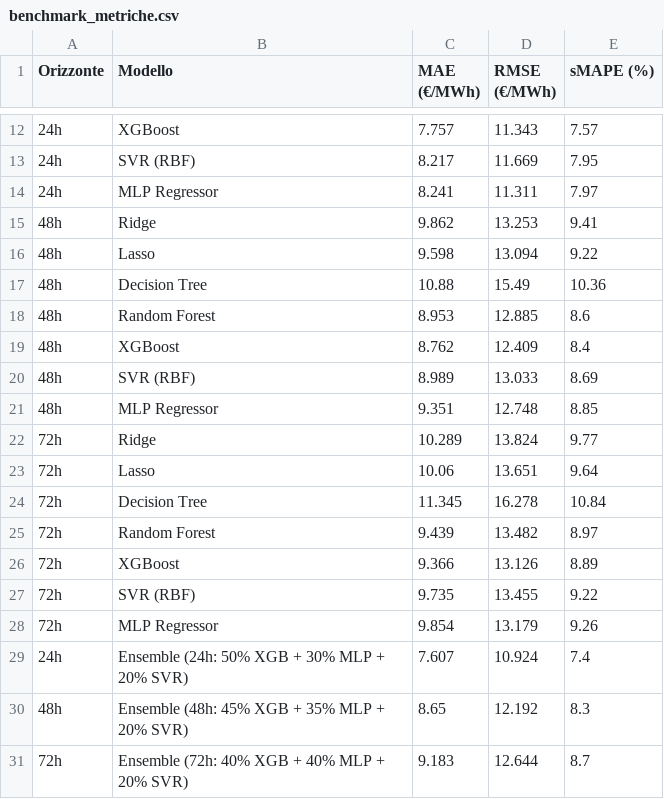
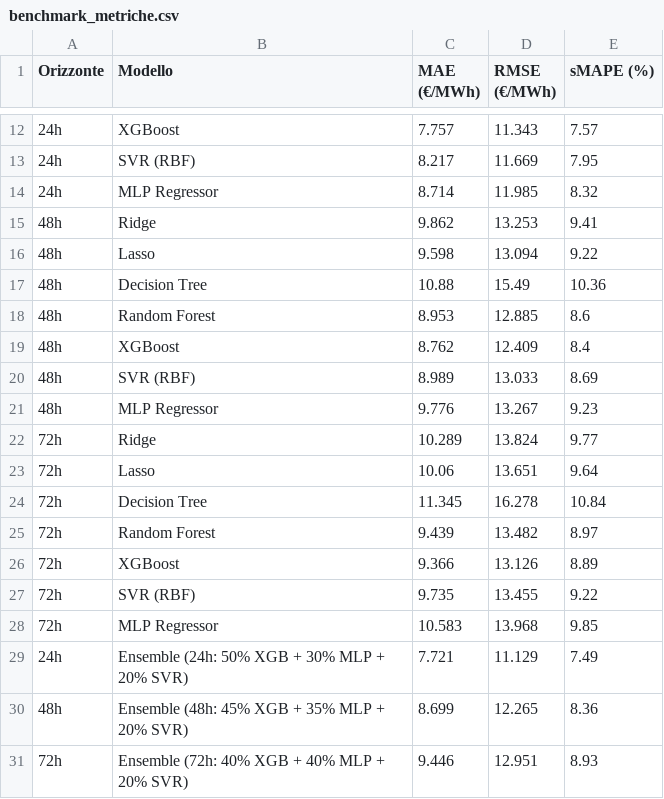
Before and after one commit to erloyz/progetto-ml-pun, a CSV file: artifacts/results/benchmark_metriche.csv, drawn as a sheet; only a part is shown, gaps mark what is left out.

```diff
--- a/artifacts/results/benchmark_metriche.csv
+++ b/artifacts/results/benchmark_metriche.csv
@@ -13,3 +13,3 @@ Orizzonte,Modello,MAE (€/MWh),RMSE (€/MWh),sMAPE (%)
 24h,SVR (RBF),8.217,11.669,7.95
-24h,MLP Regressor,8.241,11.311,7.97
+24h,MLP Regressor,8.714,11.985,8.32
 48h,Ridge,9.862,13.253,9.41
@@ -20,3 +20,3 @@ Orizzonte,Modello,MAE (€/MWh),RMSE (€/MWh),sMAPE (%)
 48h,SVR (RBF),8.989,13.033,8.69
-48h,MLP Regressor,9.351,12.748,8.85
+48h,MLP Regressor,9.776,13.267,9.23
 72h,Ridge,10.289,13.824,9.77
@@ -27,5 +27,5 @@ Orizzonte,Modello,MAE (€/MWh),RMSE (€/MWh),sMAPE (%)
 72h,SVR (RBF),9.735,13.455,9.22
-72h,MLP Regressor,9.854,13.179,9.26
-24h,Ensemble (24h: 50% XGB + 30% MLP + 20% SVR),7.607,10.924,7.4
-48h,Ensemble (48h: 45% XGB + 35% MLP + 20% SVR),8.65,12.192,8.3
-72h,Ensemble (72h: 40% XGB + 40% MLP + 20% SVR),9.183,12.644,8.7
+72h,MLP Regressor,10.583,13.968,9.85
+24h,Ensemble (24h: 50% XGB + 30% MLP + 20% SVR),7.721,11.129,7.49
+48h,Ensemble (48h: 45% XGB + 35% MLP + 20% SVR),8.699,12.265,8.36
+72h,Ensemble (72h: 40% XGB + 40% MLP + 20% SVR),9.446,12.951,8.93
```
Also changed, not shown: artifacts/results/anomaly_index.csv, artifacts/results/diebold_mariano_test.csv, 5 other files.
